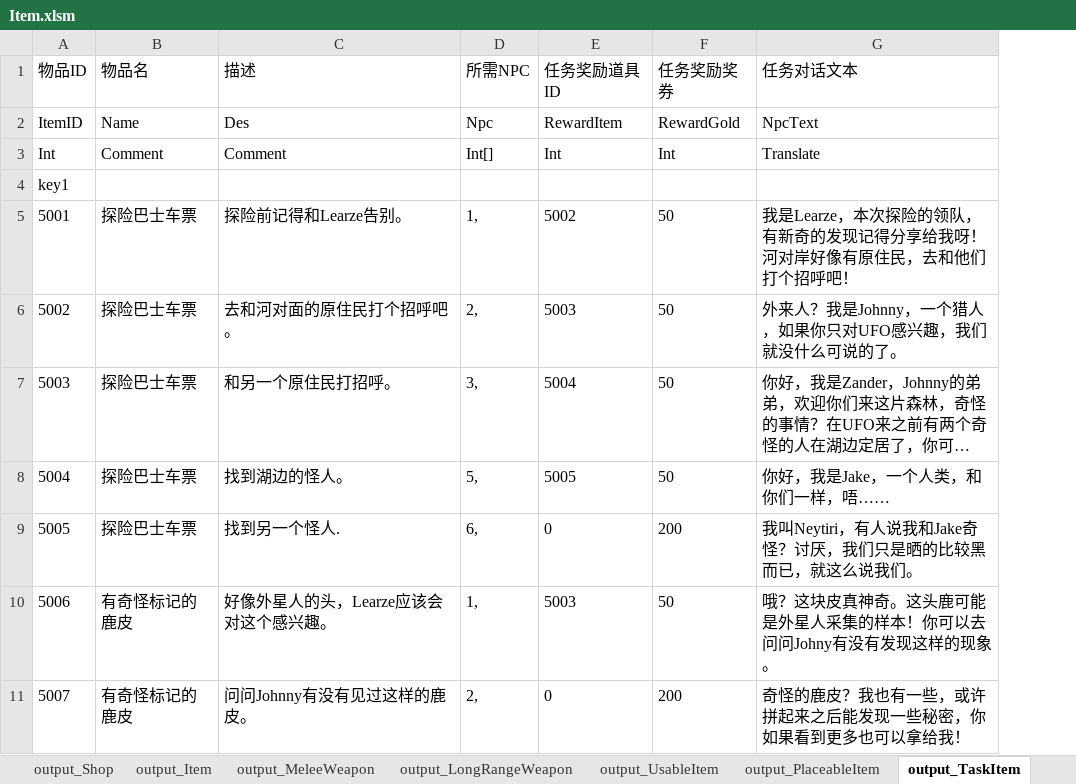
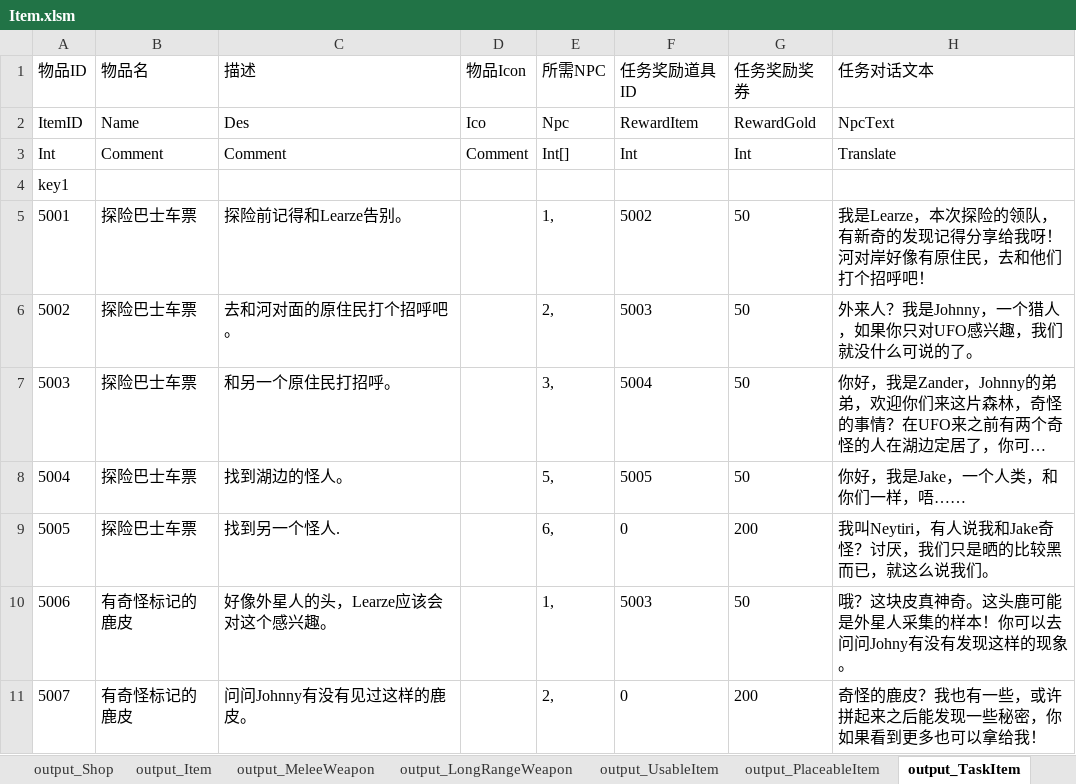
Before and after one commit to lilith-avatar/social-island, an Excel workbook: Design/Item.xlsm, sheet output_TaskItem, drawn as a sheet; only a part is shown; long unchanged cells end in …; values as stored, in another font and other column widths than the file's, no borders; conditional formats not drawn; the diff names each change by its address in the sheet, - before the commit and + after, or states it on an @@ line.

```diff
--- a/Design/Item.xlsm (sheet output_TaskItem)
+++ b/Design/Item.xlsm (sheet output_TaskItem)
+column D (物品Icon), rows 2-3: Ico | Comment
```
Also changed, not shown: sheet output_Item, sheet output_RewardItem, sheet output_PlaceableItem, sheet output_UsableItem, sheet output_LongRangeWeapon, sheet output_MeleeWeapon, 7 other files.
